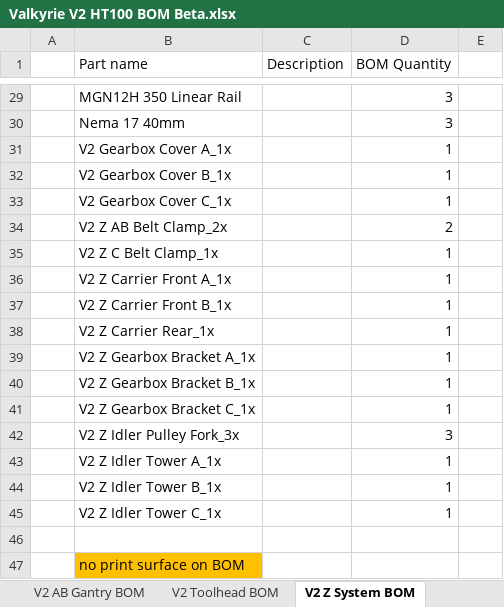
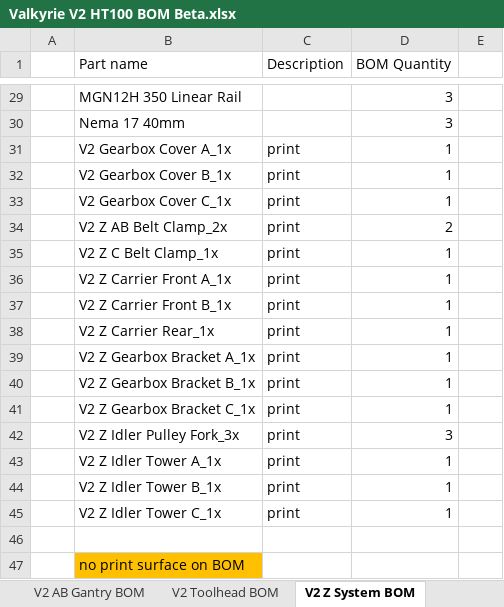
Before and after one commit to RoyBerntsenDesign/Project-Valkyrie, an Excel workbook: V2 BETA/BOM/Valkyrie V2 HT100 BOM Beta.xlsx, sheet V2 Z System BOM, drawn as a sheet; only a part is shown, gaps mark what is left out; values as stored, in another font and other column widths than the file's, no borders; charts and pictures and table styles not drawn; the diff names each change by its address in the sheet, - before the commit and + after, or states it on an @@ line.

```diff
--- a/V2 BETA/BOM/Valkyrie V2 HT100 BOM Beta.xlsx (sheet V2 Z System BOM)
+++ b/V2 BETA/BOM/Valkyrie V2 HT100 BOM Beta.xlsx (sheet V2 Z System BOM)
-C31:C45 (Description): (empty)
+C31:C45 (Description): print
```
Also changed, not shown: sheet To Do, sheet V2 Electronics BOM, 2 other files.
